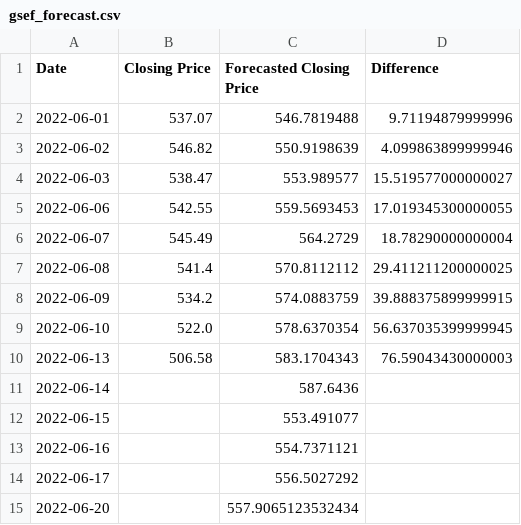
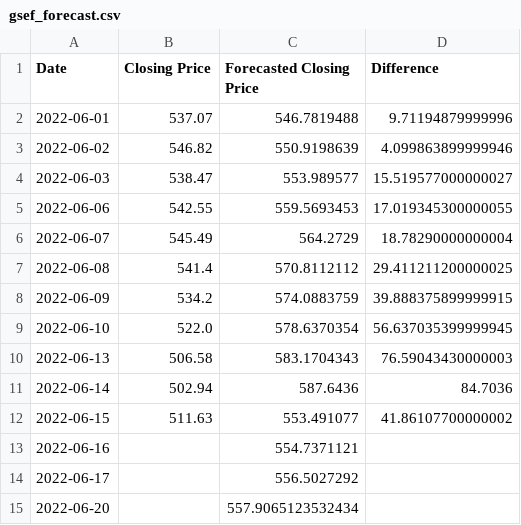
Before and after one commit to eshraongithub/global_sustainable_equity_fund_etl_and_time_series_forecasting, a CSV file: gsef_output/gsef_forecast.csv, drawn as a sheet.

Commit message:
Fit model and predict on latest data

```diff
--- a/gsef_output/gsef_forecast.csv
+++ b/gsef_output/gsef_forecast.csv
@@ -10,4 +10,4 @@ Date,Closing Price,Forecasted Closing Price,Difference
 2022-06-13,506.58,583.1704343,76.59043430000003
-2022-06-14,,587.6436,
-2022-06-15,,553.491077,
+2022-06-14,502.94,587.6436,84.7036
+2022-06-15,511.63,553.491077,41.86107700000002
 2022-06-16,,554.7371121,
```
Also changed, not shown: 2 other files.
